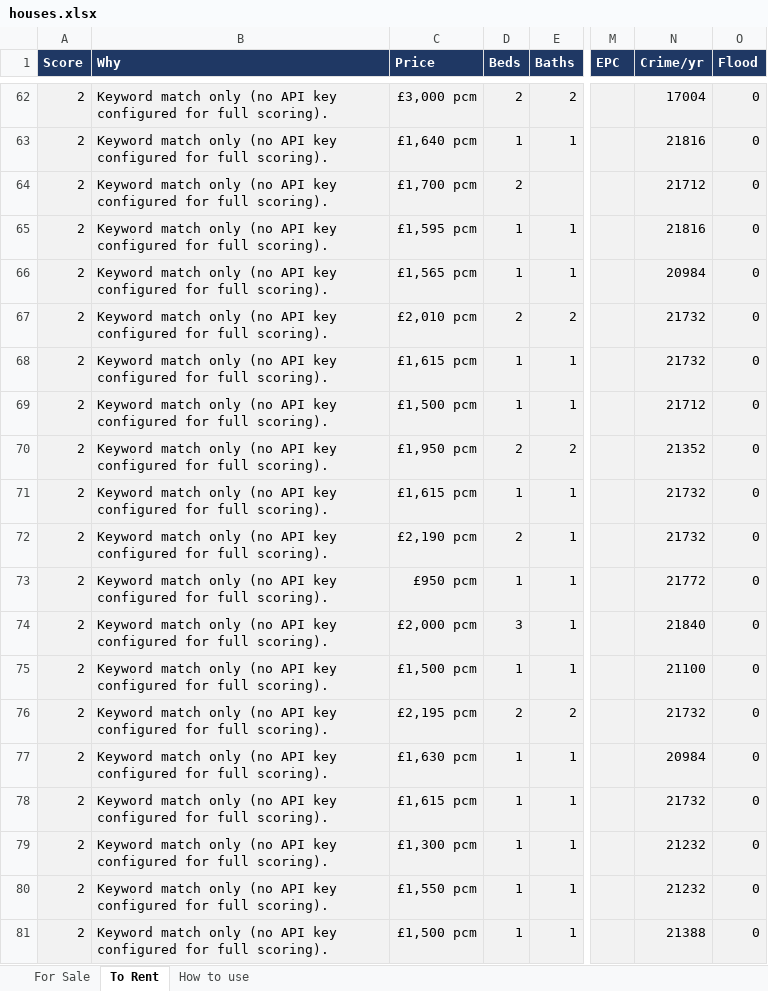
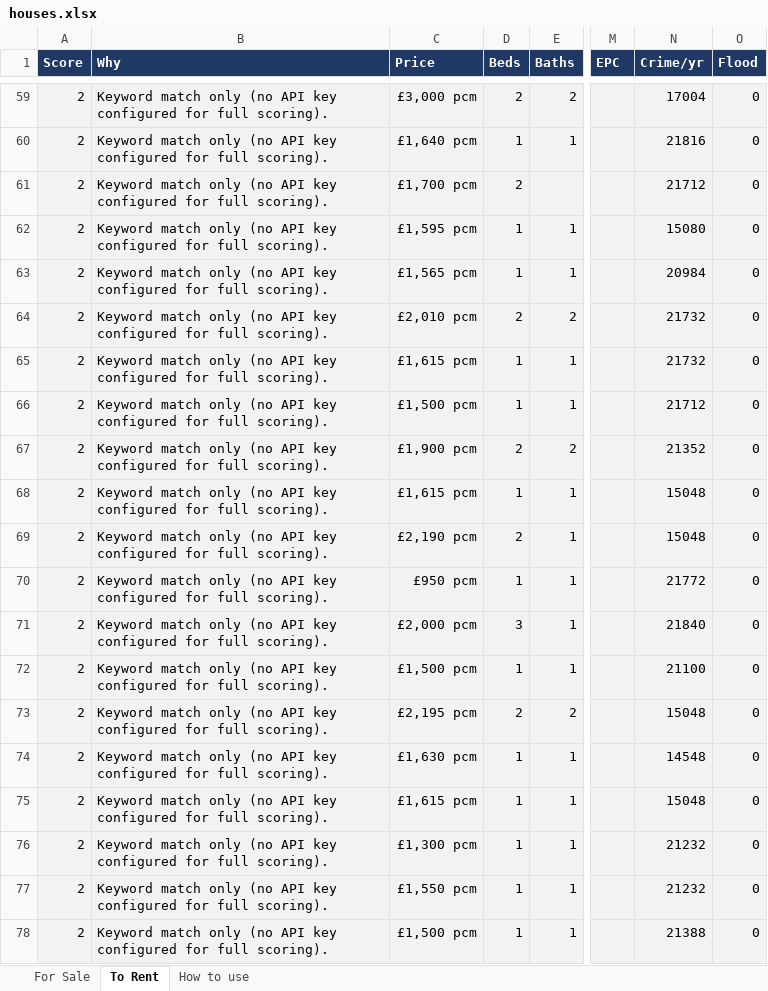
Before and after one commit to dcracknell/house_finder, an Excel workbook: data/houses.xlsx, sheet To Rent, drawn as a sheet; only a part is shown, gaps mark what is left out; values as stored, in another font and other column widths than the file's, no borders; addresses are those after the commit; the diff covers the shown part only; the diff names each change by its address in the sheet, - before the commit and + after, or states it on an @@ line.

```diff
--- a/data/houses.xlsx (sheet To Rent)
+++ b/data/houses.xlsx (sheet To Rent)
-N62 (Crime/yr): 21816
+N62 (Crime/yr): 15080
-C67 (Price): £1,950 pcm
+C67 (Price): £1,900 pcm
-N68:N69 (Crime/yr): 21732
+N68:N69 (Crime/yr): 15048
-N73 (Crime/yr): 21732
+N73 (Crime/yr): 15048
-N74 (Crime/yr): 20984
+N74 (Crime/yr): 14548
-N75 (Crime/yr): 21732
+N75 (Crime/yr): 15048
```
Also changed, not shown: 5 added rows, 7 removed rows, 2 moved rows and 12 edited cells elsewhere in this sheet, hidden cells, 3 other files.
